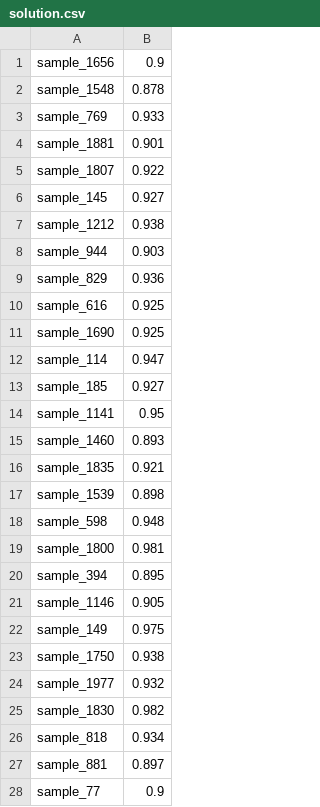
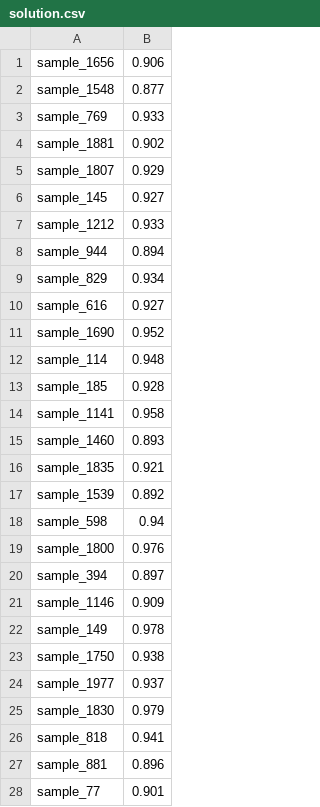
Before and after one commit to zbzckai/data_static, a CSV file: solution.csv, drawn as a sheet; only a part is shown; the diff covers the shown part only.

```diff
--- a/solution.csv
+++ b/solution.csv
@@ -1,28 +1,28 @@
-sample_1656,0.9
-sample_1548,0.878
+sample_1656,0.906
+sample_1548,0.877
 sample_769,0.933
-sample_1881,0.901
-sample_1807,0.922
+sample_1881,0.902
+sample_1807,0.929
 sample_145,0.927
-sample_1212,0.938
-sample_944,0.903
-sample_829,0.936
-sample_616,0.925
-sample_1690,0.925
-sample_114,0.947
-sample_185,0.927
-sample_1141,0.95
+sample_1212,0.933
+sample_944,0.894
+sample_829,0.934
+sample_616,0.927
+sample_1690,0.952
+sample_114,0.948
+sample_185,0.928
+sample_1141,0.958
 sample_1460,0.893
 sample_1835,0.921
-sample_1539,0.898
-sample_598,0.948
-sample_1800,0.981
-sample_394,0.895
-sample_1146,0.905
-sample_149,0.975
+sample_1539,0.892
+sample_598,0.94
+sample_1800,0.976
+sample_394,0.897
+sample_1146,0.909
+sample_149,0.978
 sample_1750,0.938
-sample_1977,0.932
-sample_1830,0.982
-sample_818,0.934
-sample_881,0.897
-sample_77,0.9
+sample_1977,0.937
+sample_1830,0.979
+sample_818,0.941
+sample_881,0.896
+sample_77,0.901
```
Also changed, not shown: 107 edited cells elsewhere in this file, 2 other files.
